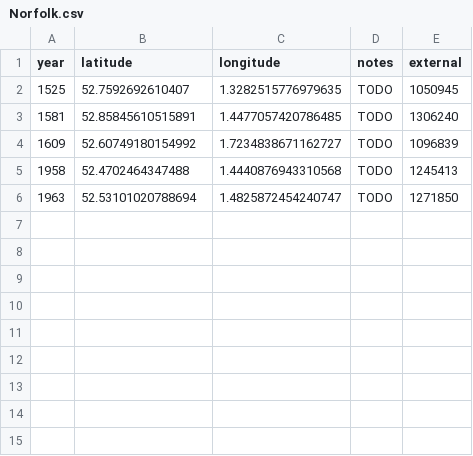
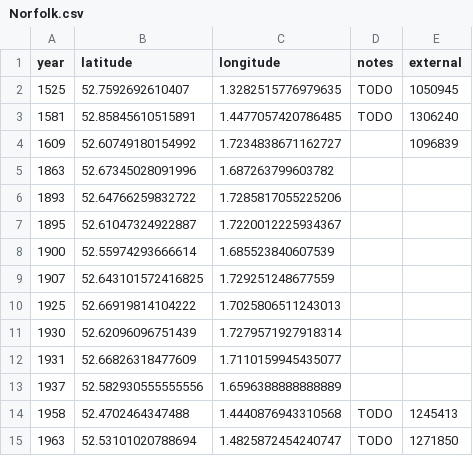
Before and after one commit to aelmekeev/year-on-facade, a CSV file: csv/UK/Norfolk.csv, drawn as a sheet.

```diff
--- a/csv/UK/Norfolk.csv
+++ b/csv/UK/Norfolk.csv
@@ -3,3 +3,12 @@ year,latitude,longitude,notes,external
 1581,52.85845610515891,1.4477057420786485,TODO,1306240
-1609,52.60749180154992,1.7234838671162727,TODO,1096839
+1609,52.60749180154992,1.7234838671162727,,1096839
+1863,52.67345028091996,1.687263799603782,,
+1893,52.64766259832722,1.7285817055225206,,
+1895,52.61047324922887,1.7220012225934367,,
+1900,52.55974293666614,1.685523840607539,,
+1907,52.643101572416825,1.729251248677559,,
+1925,52.66919814104222,1.7025806511243013,,
+1930,52.62096096751439,1.7279571927918314,,
+1931,52.66826318477609,1.7110159945435077,,
+1937,52.582930555555556,1.6596388888888889,,
 1958,52.4702464347488,1.4440876943310568,TODO,1245413
```
Also changed, not shown: csv/UK/Suffolk.csv, 12 other files.
